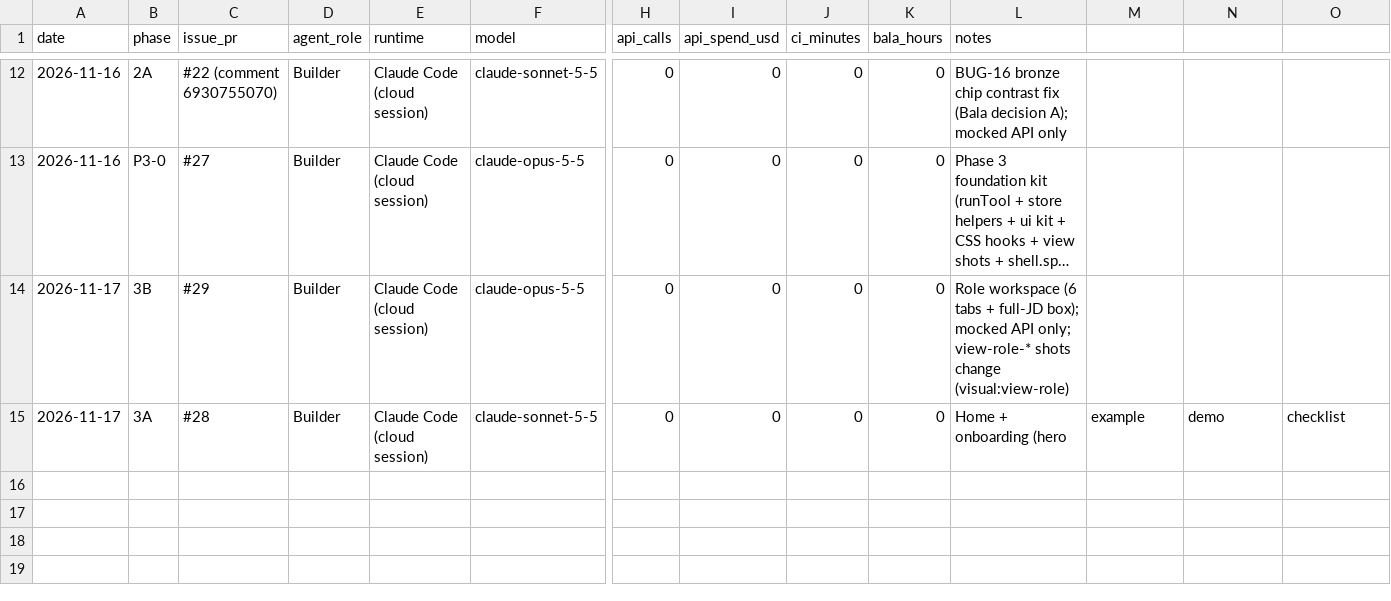
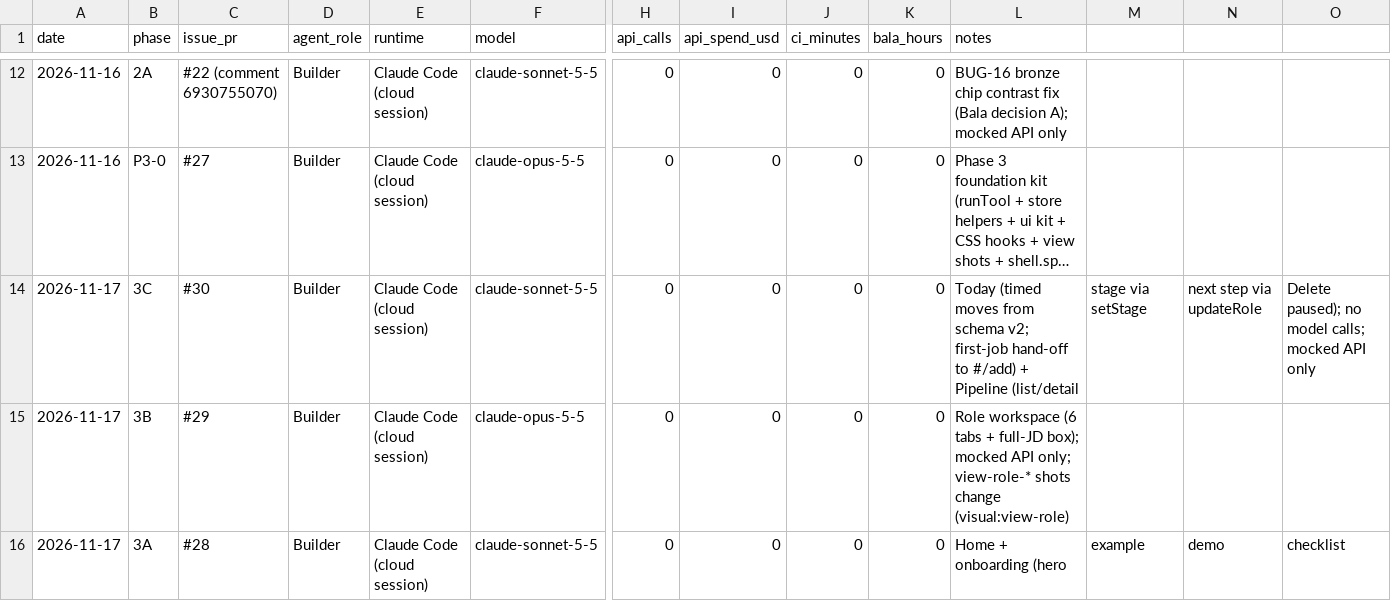
Before and after one commit to kishanbala/careers-ops, a CSV file: docs/build-ledger.csv, drawn as a sheet; only a part is shown, gaps mark what is left out; long unchanged cells end in …; rows hold the shown columns only; the diff names each change by its address in the sheet, - before the commit and + after, or states it on an @@ line.

Commit message:
Phase 3C: Today and Pipeline (#35)

```diff
--- a/docs/build-ledger.csv
+++ b/docs/build-ledger.csv
+row 14: 2026-11-17 | 3C | #30 | Builder | Claude Code (cloud session) | claude-sonnet-5-5 | 0 | 0 | 0 | 0 | Today (timed moves from schema v2; first-job hand-off to #/add) + Pipeline (list/detail | stage via setStage | next step via updateRole | Delete paused); no model calls; mocked API only
```
Also changed, not shown: 13 other files.
